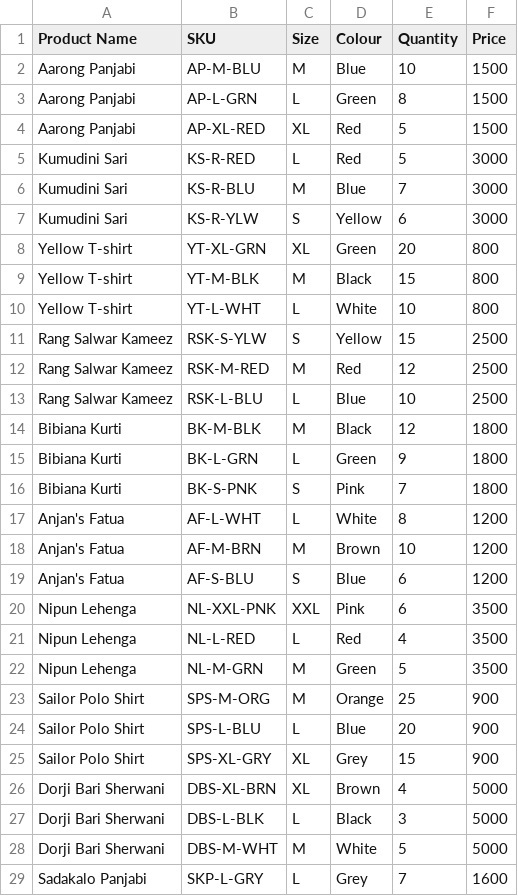
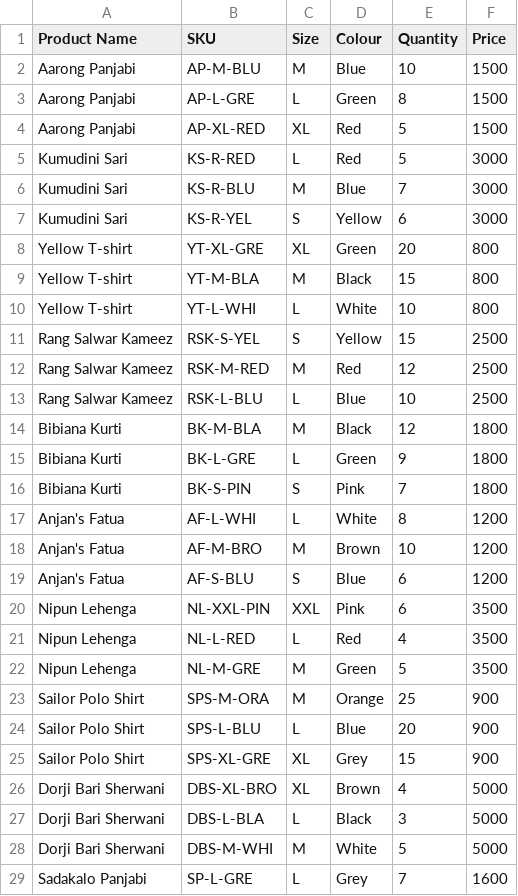
Before and after one commit to OkayAbedin/f-mate, a CSV file: inventory.csv, drawn as a sheet; only a part is shown; the diff covers the shown part only.

```diff
--- a/inventory.csv
+++ b/inventory.csv
@@ -2,3 +2,3 @@ Product Name	SKU	Size	Colour	Quantity	Price
 Aarong Panjabi	AP-M-BLU	M	Blue	10	1500
-Aarong Panjabi	AP-L-GRN	L	Green	8	1500
+Aarong Panjabi	AP-L-GRE	L	Green	8	1500
 Aarong Panjabi	AP-XL-RED	XL	Red	5	1500
@@ -6,24 +6,24 @@ Kumudini Sari	KS-R-RED	L	Red	5	3000
 Kumudini Sari	KS-R-BLU	M	Blue	7	3000
-Kumudini Sari	KS-R-YLW	S	Yellow	6	3000
-Yellow T-shirt	YT-XL-GRN	XL	Green	20	800
-Yellow T-shirt	YT-M-BLK	M	Black	15	800
-Yellow T-shirt	YT-L-WHT	L	White	10	800
-Rang Salwar Kameez	RSK-S-YLW	S	Yellow	15	2500
+Kumudini Sari	KS-R-YEL	S	Yellow	6	3000
+Yellow T-shirt	YT-XL-GRE	XL	Green	20	800
+Yellow T-shirt	YT-M-BLA	M	Black	15	800
+Yellow T-shirt	YT-L-WHI	L	White	10	800
+Rang Salwar Kameez	RSK-S-YEL	S	Yellow	15	2500
 Rang Salwar Kameez	RSK-M-RED	M	Red	12	2500
 Rang Salwar Kameez	RSK-L-BLU	L	Blue	10	2500
-Bibiana Kurti	BK-M-BLK	M	Black	12	1800
-Bibiana Kurti	BK-L-GRN	L	Green	9	1800
-Bibiana Kurti	BK-S-PNK	S	Pink	7	1800
-Anjan's Fatua	AF-L-WHT	L	White	8	1200
-Anjan's Fatua	AF-M-BRN	M	Brown	10	1200
+Bibiana Kurti	BK-M-BLA	M	Black	12	1800
+Bibiana Kurti	BK-L-GRE	L	Green	9	1800
+Bibiana Kurti	BK-S-PIN	S	Pink	7	1800
+Anjan's Fatua	AF-L-WHI	L	White	8	1200
+Anjan's Fatua	AF-M-BRO	M	Brown	10	1200
 Anjan's Fatua	AF-S-BLU	S	Blue	6	1200
-Nipun Lehenga	NL-XXL-PNK	XXL	Pink	6	3500
+Nipun Lehenga	NL-XXL-PIN	XXL	Pink	6	3500
 Nipun Lehenga	NL-L-RED	L	Red	4	3500
-Nipun Lehenga	NL-M-GRN	M	Green	5	3500
-Sailor Polo Shirt	SPS-M-ORG	M	Orange	25	900
+Nipun Lehenga	NL-M-GRE	M	Green	5	3500
+Sailor Polo Shirt	SPS-M-ORA	M	Orange	25	900
 Sailor Polo Shirt	SPS-L-BLU	L	Blue	20	900
-Sailor Polo Shirt	SPS-XL-GRY	XL	Grey	15	900
-Dorji Bari Sherwani	DBS-XL-BRN	XL	Brown	4	5000
-Dorji Bari Sherwani	DBS-L-BLK	L	Black	3	5000
-Dorji Bari Sherwani	DBS-M-WHT	M	White	5	5000
-Sadakalo Panjabi	SKP-L-GRY	L	Grey	7	1600
+Sailor Polo Shirt	SPS-XL-GRE	XL	Grey	15	900
+Dorji Bari Sherwani	DBS-XL-BRO	XL	Brown	4	5000
+Dorji Bari Sherwani	DBS-L-BLA	L	Black	3	5000
+Dorji Bari Sherwani	DBS-M-WHI	M	White	5	5000
+Sadakalo Panjabi	SP-L-GRE	L	Grey	7	1600
```
Also changed, not shown: 2 edited cells elsewhere in this file, customers_2024_12.csv.
